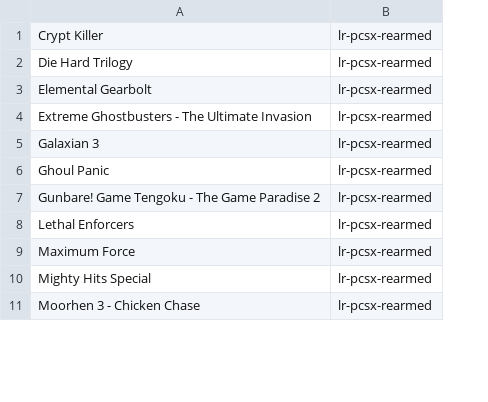
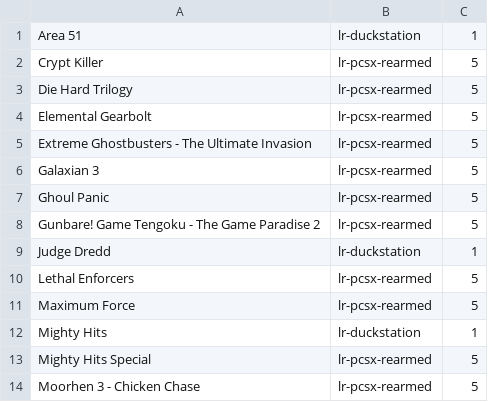
Before and after one commit to Retro-Devils/retrokit, a TSV file: config/systems/psx/emulators.tsv, drawn as a sheet; only a part is shown; addresses are those after the commit; the diff names each change by its address in the sheet, - before the commit and + after, or states it on an @@ line.

Commit message:
psx: Lower emulator ratings of lightgun games that don't work

```diff
--- a/config/systems/psx/emulators.tsv
+++ b/config/systems/psx/emulators.tsv
+column C, rows 2-8: all 5; rows 10-11: 5 | 5; rows 13-14: 5 | 5
+row 1: Area 51 | lr-duckstation | 1
+row 9: Judge Dredd | lr-duckstation | 1
+row 12: Mighty Hits | lr-duckstation | 1
```
Also changed, not shown: 1 other file.
